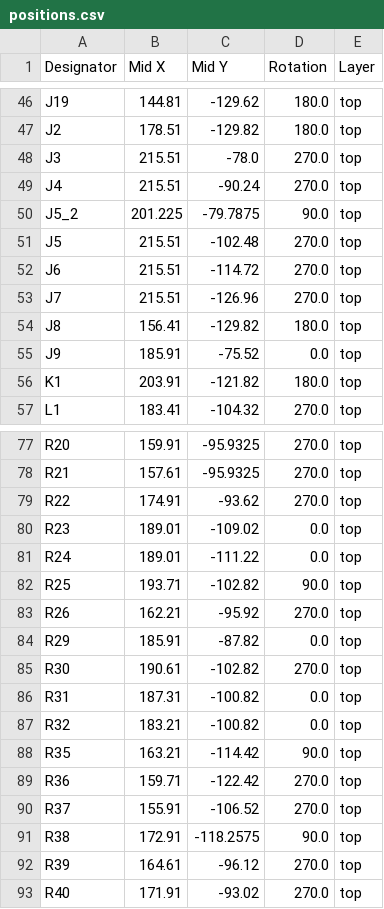
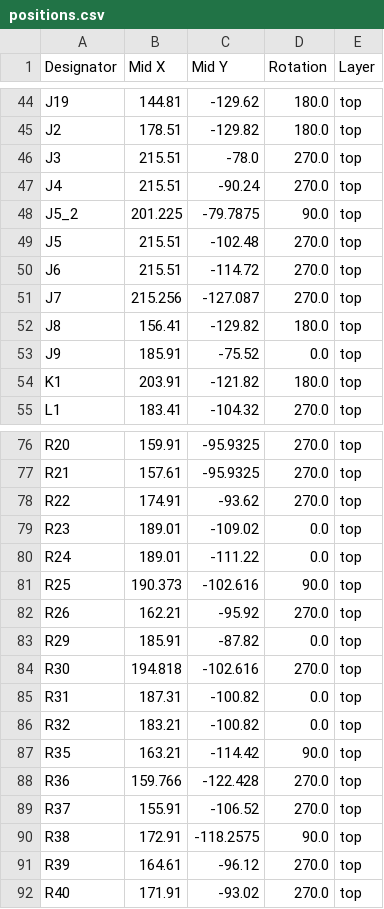
Before and after one commit to Capibator/hardware, a CSV file: production/positions.csv, drawn as a sheet; only a part is shown, gaps mark what is left out; the diff covers the shown part only.

```diff
--- a/production/positions.csv
+++ b/production/positions.csv
@@ -52,3 +50,3 @@ J5,215.51,-102.48,270.0,top
 J6,215.51,-114.72,270.0,top
-J7,215.51,-126.96,270.0,top
+J7,215.256,-127.087,270.0,top
 J8,156.41,-129.82,180.0,top
@@ -81,6 +80,6 @@ R23,189.01,-109.02,0.0,top
 R24,189.01,-111.22,0.0,top
-R25,193.71,-102.82,90.0,top
+R25,190.373,-102.616,90.0,top
 R26,162.21,-95.92,270.0,top
 R29,185.91,-87.82,0.0,top
-R30,190.61,-102.82,270.0,top
+R30,194.818,-102.616,270.0,top
 R31,187.31,-100.82,0.0,top
@@ -88,3 +87,3 @@ R32,183.21,-100.82,0.0,top
 R35,163.21,-114.42,90.0,top
-R36,159.71,-122.42,270.0,top
+R36,159.766,-122.428,270.0,top
 R37,155.91,-106.52,270.0,top
```
Also changed, not shown: 1 added row, 2 removed rows and 10 edited cells elsewhere in this file, production/bom.csv, production/designators.csv, 10 other files.
